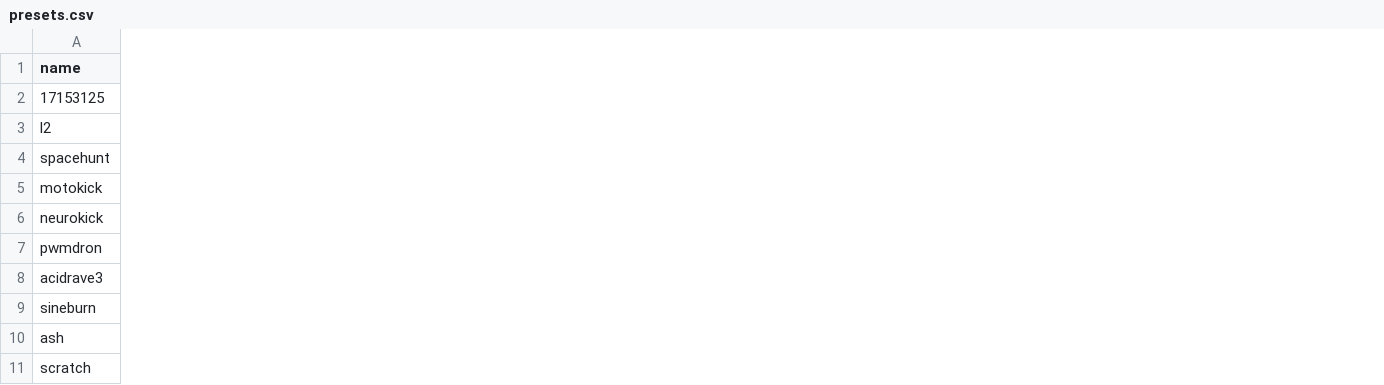
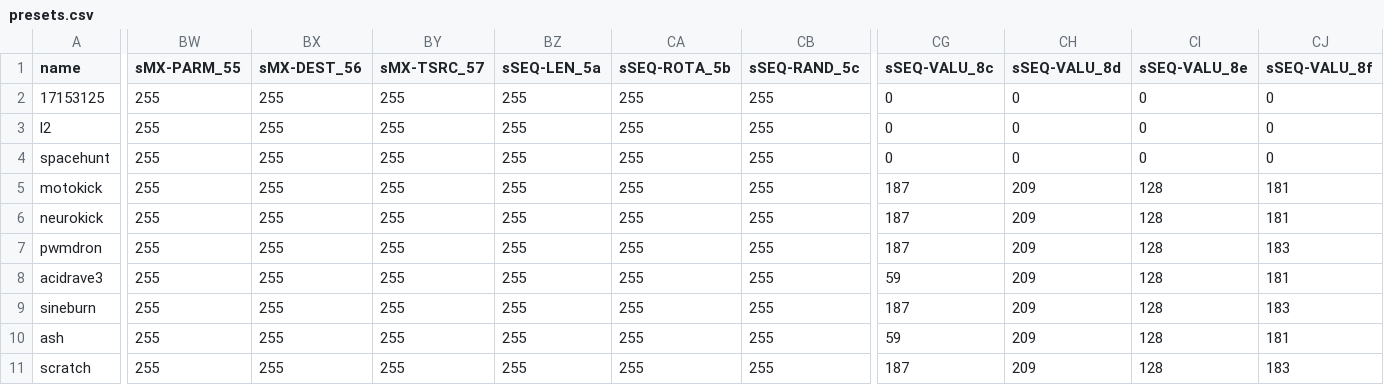
Before and after one commit to nicolai-creates/kaleidoscope-librarian, a CSV file: analysis/presets.csv, drawn as a sheet; only a part is shown, gaps mark what is left out; the diff covers the shown part only; the diff names each change by its address in the sheet, - before the commit and + after, or states it on an @@ line.

```diff
--- a/analysis/presets.csv
+++ b/analysis/presets.csv
+column BW (sMX-PARM_55), rows 2-11: all 255
+column BX (sMX-DEST_56), rows 2-11: all 255
+column BY (sMX-TSRC_57), rows 2-11: all 255
+column BZ (sSEQ-LEN_5a), rows 2-11: all 255
+column CA (sSEQ-ROTA_5b), rows 2-11: all 255
+column CB (sSEQ-RAND_5c), rows 2-11: all 255
+column CG (sSEQ-VALU_8c), rows 2-11: 0 | 0 | 0 | 187 | 187 | 187 | 59 | 187 | 59 | 187
+column CH (sSEQ-VALU_8d), rows 2-11: 0 | 0 | 0 | 209 | 209 | 209 | 209 | 209 | 209 | 209
+column CI (sSEQ-VALU_8e), rows 2-11: 0 | 0 | 0 | 128 | 128 | 128 | 128 | 128 | 128 | 128
+column CJ (sSEQ-VALU_8f), rows 2-11: 0 | 0 | 0 | 181 | 181 | 183 | 181 | 183 | 181 | 183
```
Also changed, not shown: 12 added columns and 76 edited cells elsewhere in this file, 9 other files.
